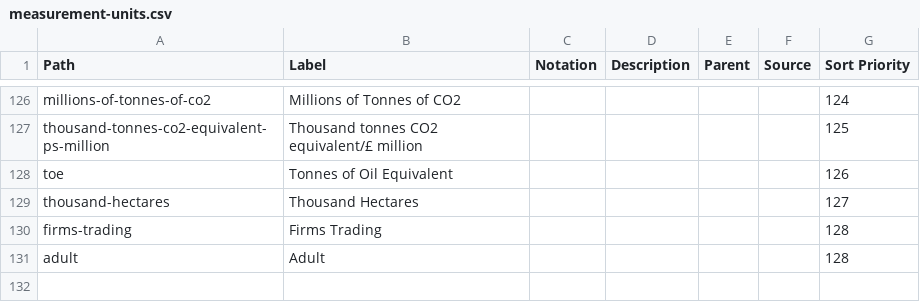
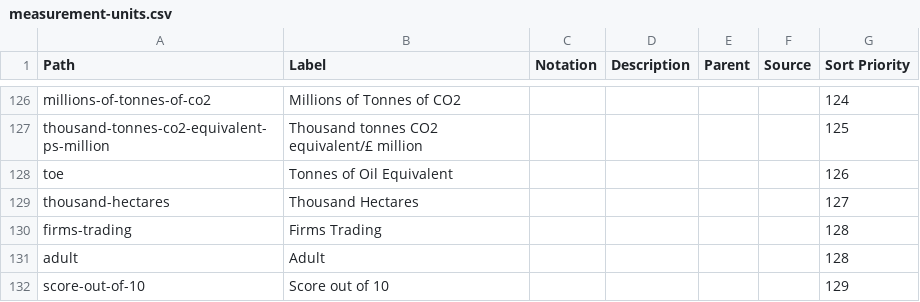
Before and after one commit to GSS-Cogs/ref_common, a CSV file: reference/codelists/measurement-units.csv, drawn as a sheet; only a part is shown, gaps mark what is left out; the diff names each change by its address in the sheet, - before the commit and + after, or states it on an @@ line.

Commit message:
Update measurement-units.csv

```diff
--- a/reference/codelists/measurement-units.csv
+++ b/reference/codelists/measurement-units.csv
+row 132: score-out-of-10 | Score out of 10 |  |  |  |  | 129
```
